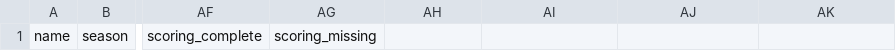
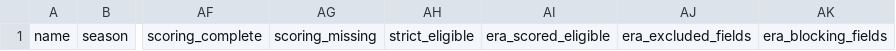
Before and after one commit to Jonathan94110/prime-rushmore, a CSV file: fantasy-legends/data/sheets/te_gamelogs_1950s.csv, drawn as a sheet; only a part is shown, gaps mark what is left out; the diff names each change by its address in the sheet, - before the commit and + after, or states it on an @@ line.

```diff
--- a/fantasy-legends/data/sheets/te_gamelogs_1950s.csv
+++ b/fantasy-legends/data/sheets/te_gamelogs_1950s.csv
-AH1: (empty)
+AH1: strict_eligible
-AI1: (empty)
+AI1: era_scored_eligible
-AJ1: (empty)
+AJ1: era_excluded_fields
-AK1: (empty)
+AK1: era_blocking_fields
```
Also changed, not shown: 39 other files.
